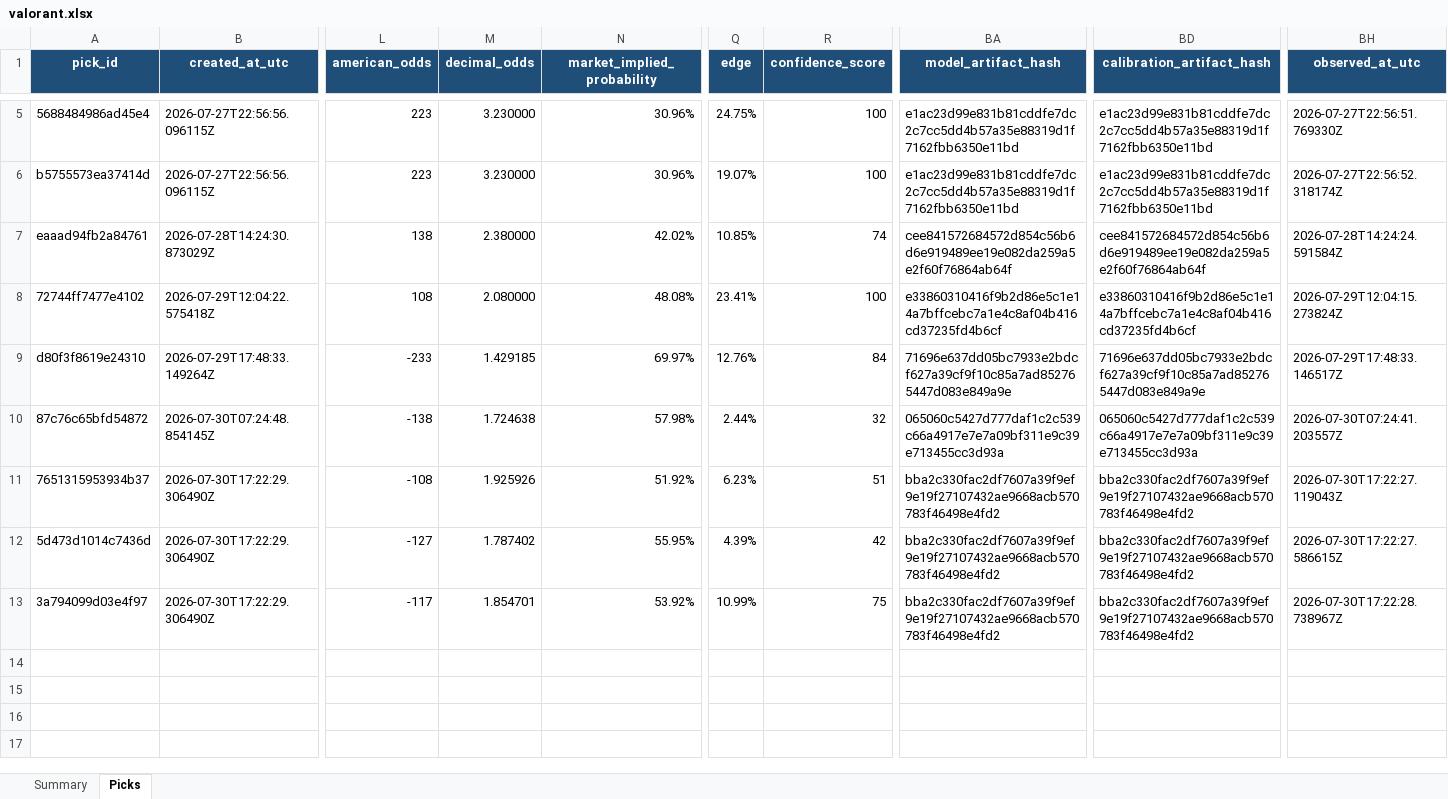
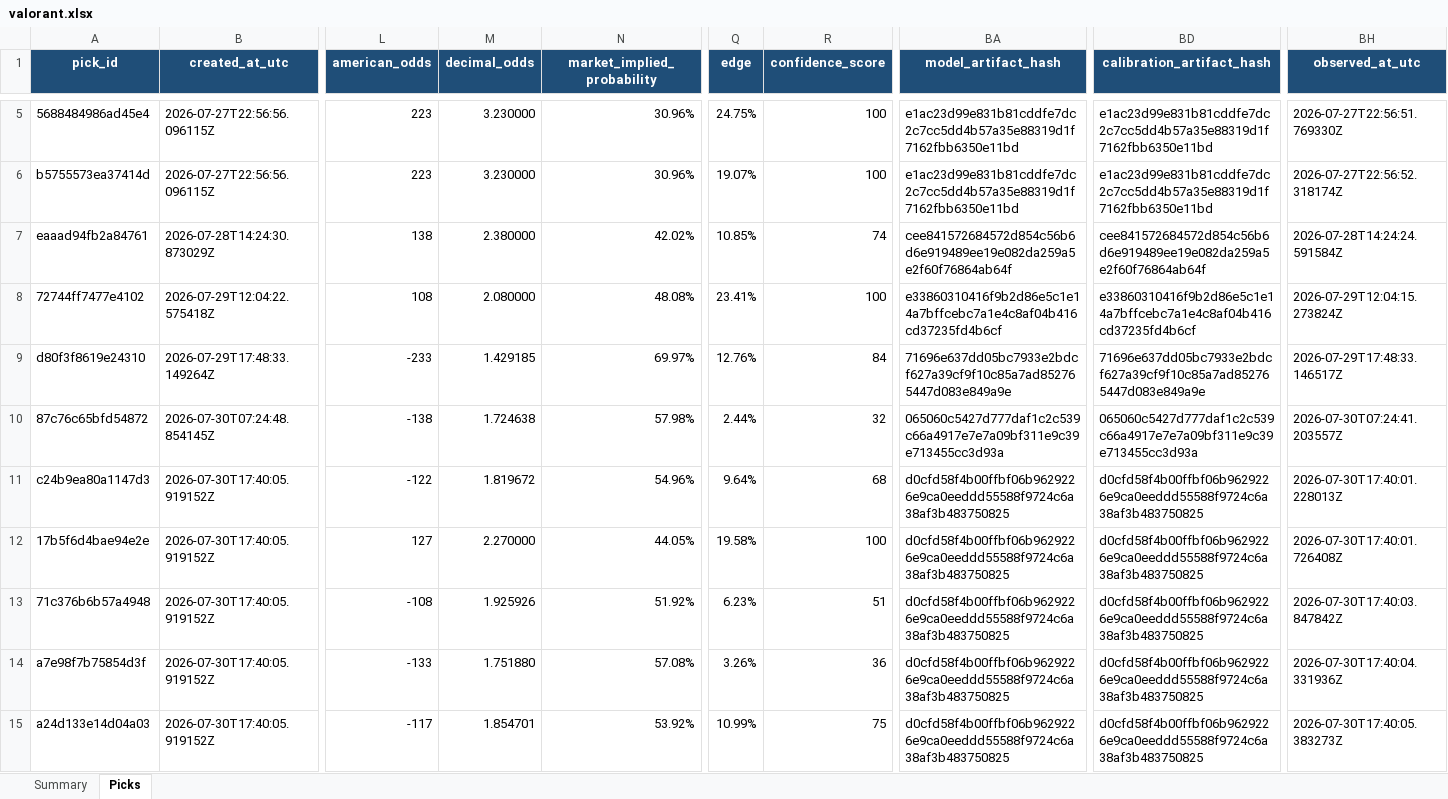
Before and after one commit to Vc9002/model-prediction, an Excel workbook: data/gated_research/valorant.xlsx, sheet Picks, drawn as a sheet; only a part is shown, gaps mark what is left out; values as stored, in another font and other column widths than the file's, no borders; table styles not drawn; addresses are those after the commit; rows hold the shown columns only; the diff covers the shown part only; the diff names each change by its address in the sheet, - before the commit and + after, or states it on an @@ line.

```diff
--- a/data/gated_research/valorant.xlsx (sheet Picks)
+++ b/data/gated_research/valorant.xlsx (sheet Picks)
+row 11: c24b9ea80a1147d3 | 2026-07-30T17:40:05.919152Z | -122 | 1.819672 | 54.96% | 9.64% | 68 | d0cfd58f4b00ffbf06b9629226e9ca0eeddd55588f9724c6a38af3b483750825 | d0cfd58f4b00ffbf06b9629226e9ca0eeddd55588f9724c6a38af3b483750825 | 2026-07-30T17:40:01.228013Z
+row 12: 17b5f6d4bae94e2e | 2026-07-30T17:40:05.919152Z | 127 | 2.270000 | 44.05% | 19.58% | 100 | d0cfd58f4b00ffbf06b9629226e9ca0eeddd55588f9724c6a38af3b483750825 | d0cfd58f4b00ffbf06b9629226e9ca0eeddd55588f9724c6a38af3b483750825 | 2026-07-30T17:40:01.726408Z
-A13 (pick_id): 7651315953934b37
+A13 (pick_id): 71c376b6b57a4948
-B13:B15 (created_at_utc): 2026-07-30T17:22:29.306490Z
+B13:B15 (created_at_utc): 2026-07-30T17:40:05.919152Z
-BA13:BA15 (model_artifact_hash): bba2c330fac2df7607a39f9ef9e19f27107432ae9668acb570783f46498e4fd2
+BA13:BA15 (model_artifact_hash): d0cfd58f4b00ffbf06b9629226e9ca0eeddd55588f9724c6a38af3b483750825
-BD13:BD15 (calibration_artifact_hash): bba2c330fac2df7607a39f9ef9e19f27107432ae9668acb570783f46498e4fd2
+BD13:BD15 (calibration_artifact_hash): d0cfd58f4b00ffbf06b9629226e9ca0eeddd55588f9724c6a38af3b483750825
-BH13 (observed_at_utc): 2026-07-30T17:22:27.119043Z
+BH13 (observed_at_utc): 2026-07-30T17:40:03.847842Z
-A14 (pick_id): 5d473d1014c7436d
+A14 (pick_id): a7e98f7b75854d3f
-L14 (american_odds): -127
+L14 (american_odds): -133
-M14 (decimal_odds): 1.787402
+M14 (decimal_odds): 1.751880
-N14 (market_implied_probability): 55.95%
+N14 (market_implied_probability): 57.08%
-Q14 (edge): 4.39%
+Q14 (edge): 3.26%
-R14 (confidence_score): 42
+R14 (confidence_score): 36
-BH14 (observed_at_utc): 2026-07-30T17:22:27.586615Z
+BH14 (observed_at_utc): 2026-07-30T17:40:04.331936Z
-A15 (pick_id): 3a794099d03e4f97
+A15 (pick_id): a24d133e14d04a03
-BH15 (observed_at_utc): 2026-07-30T17:22:28.738967Z
+BH15 (observed_at_utc): 2026-07-30T17:40:05.383273Z
```
Also changed, not shown: 4 edited cells elsewhere in this sheet, sheet Summary, data/gated_research/cs2.xlsx, data/gated_research/lol.xlsx, 12 other files.
